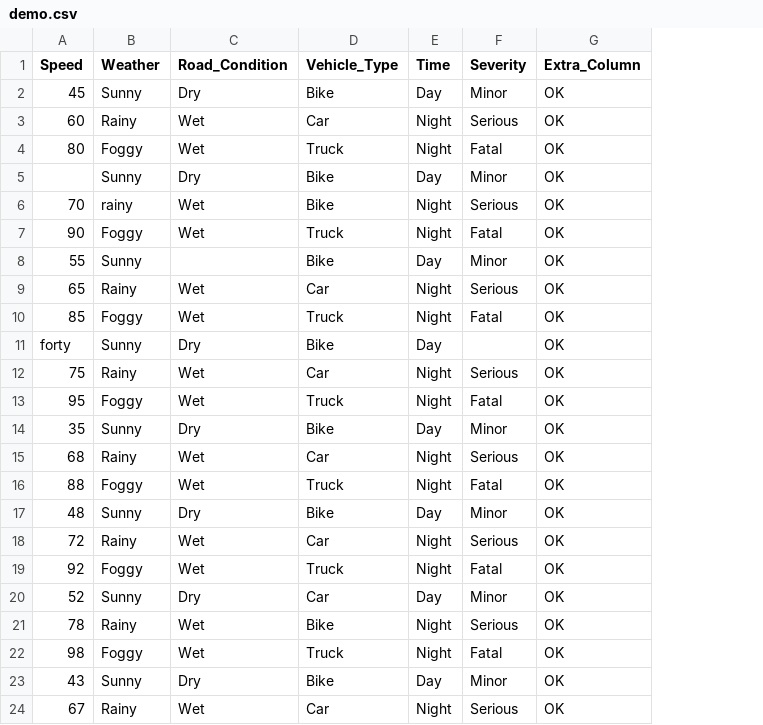
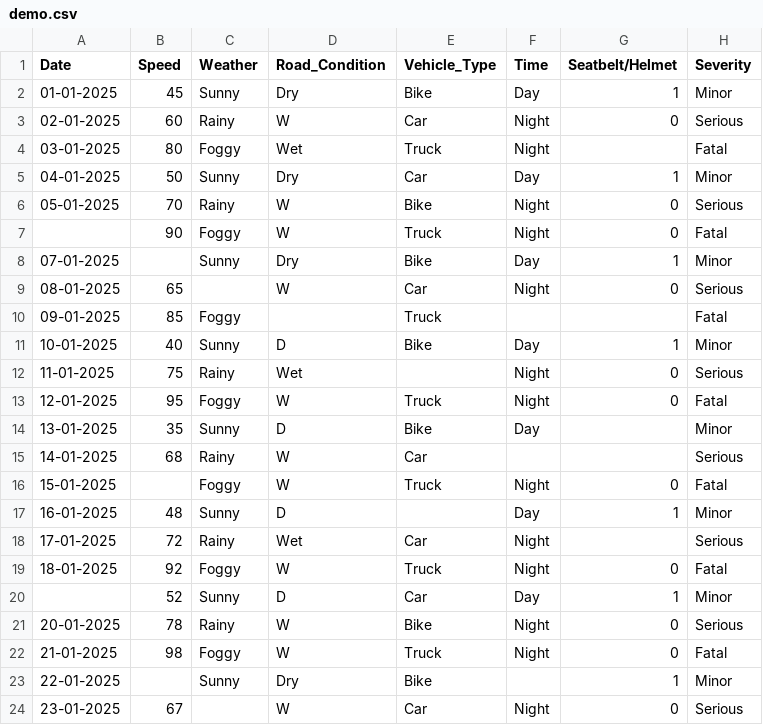
Before and after one commit to Anushkajain-ai/Python-PBL, a CSV file: Phase1/demo.csv, drawn as a sheet; only a part is shown; removed rows and columns are numbered as before the commit, all else as after; the diff covers the shown part only; the diff names each change by its address in the sheet, - before the commit and + after, or states it on an @@ line.

```diff
--- a/Phase1/demo.csv
+++ b/Phase1/demo.csv
+column A (Date), rows 2-4: 01-01-2025 | 02-01-2025 | 03-01-2025; rows 8-24: 07-01-2025 | 08-01-2025 | 09-01-2025 | 10-01-2025 | 11-01-2025 | 12-01-2025 | 13-01-2025 | 14-01-2025 | 15-01-2025 | 16-01-2025 | 17-01-2025 | 18-01-2025 |  | 20-01-2025 | 21-01-2025 | 22-01-2025 | 23-01-2025
+column G (Seatbelt/Helmet), rows 2-3: 1 | 0; rows 8-24: 1 | 0 |  | 1 | 0 | 0 |  |  | 0 | 1 |  | 0 | 1 | 0 | 0 | 1 | 0
-column G (Extra_Column), rows 2-5: all OK; rows 9-24: all OK
-D3 (Road_Condition): Wet
+D3 (Road_Condition): W
+row 5: 04-01-2025 | 50 | Sunny | Dry | Car | Day | 1 | Minor
+row 6: 05-01-2025 | 70 | Rainy | W | Bike | Night | 0 | Serious
+row 7:  | 90 | Foggy | W | Truck | Night | 0 | Fatal
-row 6: 70 | rainy | Wet | Bike | Night | Serious | OK
-row 7: 90 | Foggy | Wet | Truck | Night | Fatal | OK
-row 8: 55 | Sunny |  | Bike | Day | Minor | OK
-C9 (Weather): Rainy
+C9 (Weather): (empty)
-D9 (Road_Condition): Wet
+D9 (Road_Condition): W
-D10 (Road_Condition): Wet
+D10 (Road_Condition): (empty)
-F10 (Time): Night
+F10 (Time): (empty)
-B11 (Speed): forty
+B11 (Speed): 40
-D11 (Road_Condition): Dry
+D11 (Road_Condition): D
-H11 (Severity): (empty)
+H11 (Severity): Minor
-E12 (Vehicle_Type): Car
+E12 (Vehicle_Type): (empty)
-D13 (Road_Condition): Wet
+D13 (Road_Condition): W
-D14 (Road_Condition): Dry
+D14 (Road_Condition): D
-D15:D16 (Road_Condition): Wet
+D15:D16 (Road_Condition): W
-F15 (Time): Night
+F15 (Time): (empty)
-B16 (Speed): 88
+B16 (Speed): (empty)
-D17 (Road_Condition): Dry
+D17 (Road_Condition): D
-E17 (Vehicle_Type): Bike
+E17 (Vehicle_Type): (empty)
-D19 (Road_Condition): Wet
+D19 (Road_Condition): W
-D20 (Road_Condition): Dry
+D20 (Road_Condition): D
-D21:D22 (Road_Condition): Wet
+D21:D22 (Road_Condition): W
-B23 (Speed): 43
+B23 (Speed): (empty)
-F23 (Time): Day
+F23 (Time): (empty)
-C24 (Weather): Rainy
+C24 (Weather): (empty)
-D24 (Road_Condition): Wet
+D24 (Road_Condition): W
```
Also changed, not shown: 1 added row, 1 removed row and 36 edited cells elsewhere in this file, 1 other file.
